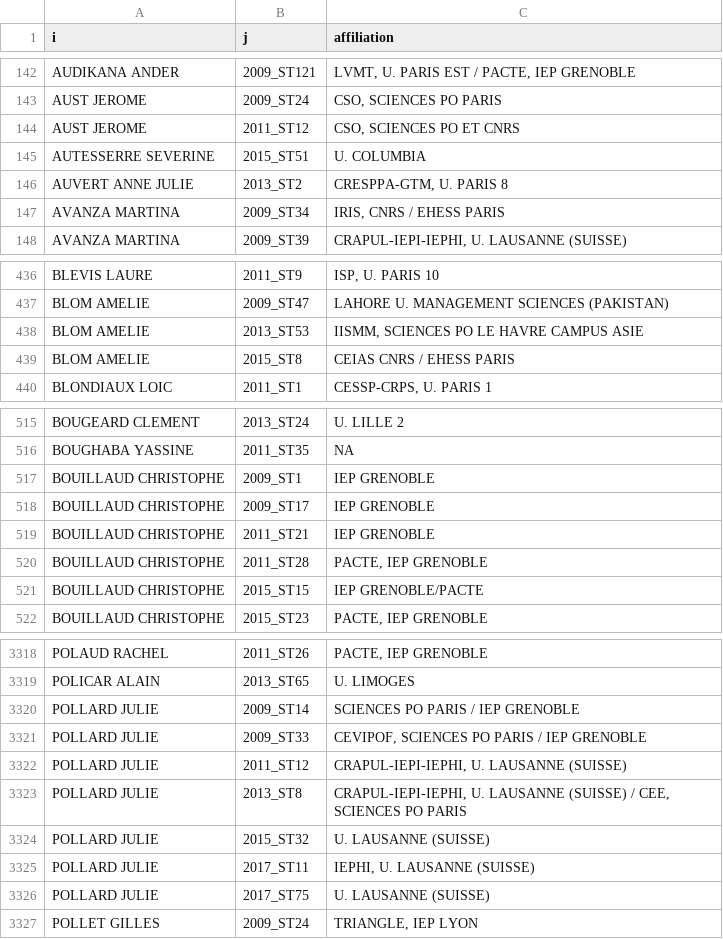
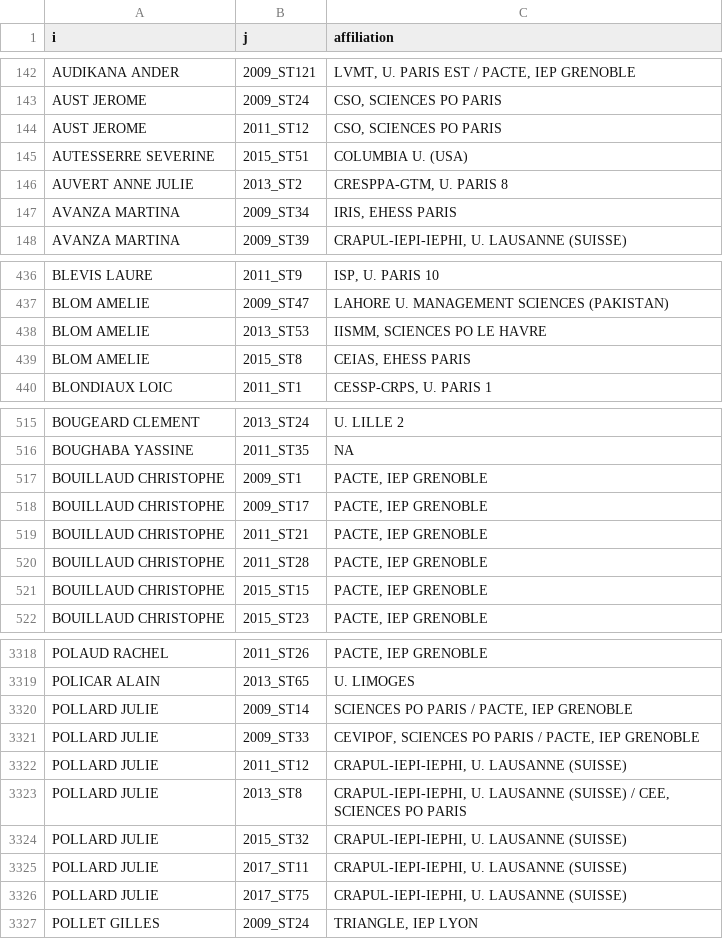
Before and after one commit to briatte/congres-afsp, a TSV file: data/affiliations.tsv, drawn as a sheet; only a part is shown, gaps mark what is left out; the diff covers the shown part only.

Commit message:
fixes + harmonized PACTE, IEP GRENOBLE

```diff
--- a/data/affiliations.tsv
+++ b/data/affiliations.tsv
@@ -143,6 +143,6 @@ AUDIKANA ANDER	2009_ST121	LVMT, U. PARIS EST / PACTE, IEP GRENOBLE
 AUST JEROME	2009_ST24	CSO, SCIENCES PO PARIS
-AUST JEROME	2011_ST12	CSO, SCIENCES PO ET CNRS
-AUTESSERRE SEVERINE	2015_ST51	U. COLUMBIA
+AUST JEROME	2011_ST12	CSO, SCIENCES PO PARIS
+AUTESSERRE SEVERINE	2015_ST51	COLUMBIA U. (USA)
 AUVERT ANNE JULIE	2013_ST2	CRESPPA-GTM, U. PARIS 8
-AVANZA MARTINA	2009_ST34	IRIS, CNRS / EHESS PARIS
+AVANZA MARTINA	2009_ST34	IRIS, EHESS PARIS
 AVANZA MARTINA	2009_ST39	CRAPUL-IEPI-IEPHI, U. LAUSANNE (SUISSE)
@@ -437,4 +437,4 @@ BLEVIS LAURE	2011_ST9	ISP, U. PARIS 10
 BLOM AMELIE	2009_ST47	LAHORE U. MANAGEMENT SCIENCES (PAKISTAN)
-BLOM AMELIE	2013_ST53	IISMM, SCIENCES PO LE HAVRE CAMPUS ASIE
-BLOM AMELIE	2015_ST8	CEIAS CNRS / EHESS PARIS
+BLOM AMELIE	2013_ST53	IISMM, SCIENCES PO LE HAVRE
+BLOM AMELIE	2015_ST8	CEIAS, EHESS PARIS
 BLONDIAUX LOIC	2011_ST1	CESSP-CRPS, U. PARIS 1
@@ -516,7 +516,7 @@ BOUGEARD CLEMENT	2013_ST24	U. LILLE 2
 BOUGHABA YASSINE	2011_ST35	NA
-BOUILLAUD CHRISTOPHE	2009_ST1	IEP GRENOBLE
-BOUILLAUD CHRISTOPHE	2009_ST17	IEP GRENOBLE
-BOUILLAUD CHRISTOPHE	2011_ST21	IEP GRENOBLE
+BOUILLAUD CHRISTOPHE	2009_ST1	PACTE, IEP GRENOBLE
+BOUILLAUD CHRISTOPHE	2009_ST17	PACTE, IEP GRENOBLE
+BOUILLAUD CHRISTOPHE	2011_ST21	PACTE, IEP GRENOBLE
 BOUILLAUD CHRISTOPHE	2011_ST28	PACTE, IEP GRENOBLE
-BOUILLAUD CHRISTOPHE	2015_ST15	IEP GRENOBLE/PACTE
+BOUILLAUD CHRISTOPHE	2015_ST15	PACTE, IEP GRENOBLE
 BOUILLAUD CHRISTOPHE	2015_ST23	PACTE, IEP GRENOBLE
@@ -3319,9 +3319,9 @@ POLAUD RACHEL	2011_ST26	PACTE, IEP GRENOBLE
 POLICAR ALAIN	2013_ST65	U. LIMOGES
-POLLARD JULIE	2009_ST14	SCIENCES PO PARIS / IEP GRENOBLE
-POLLARD JULIE	2009_ST33	CEVIPOF, SCIENCES PO PARIS / IEP GRENOBLE
+POLLARD JULIE	2009_ST14	SCIENCES PO PARIS / PACTE, IEP GRENOBLE
+POLLARD JULIE	2009_ST33	CEVIPOF, SCIENCES PO PARIS / PACTE, IEP GRENOBLE
 POLLARD JULIE	2011_ST12	CRAPUL-IEPI-IEPHI, U. LAUSANNE (SUISSE)
 POLLARD JULIE	2013_ST8	CRAPUL-IEPI-IEPHI, U. LAUSANNE (SUISSE) / CEE, SCIENCES PO PARIS
-POLLARD JULIE	2015_ST32	U. LAUSANNE (SUISSE)
-POLLARD JULIE	2017_ST11	IEPHI, U. LAUSANNE (SUISSE)
-POLLARD JULIE	2017_ST75	U. LAUSANNE (SUISSE)
+POLLARD JULIE	2015_ST32	CRAPUL-IEPI-IEPHI, U. LAUSANNE (SUISSE)
+POLLARD JULIE	2017_ST11	CRAPUL-IEPI-IEPHI, U. LAUSANNE (SUISSE)
+POLLARD JULIE	2017_ST75	CRAPUL-IEPI-IEPHI, U. LAUSANNE (SUISSE)
 POLLET GILLES	2009_ST24	TRIANGLE, IEP LYON
```
Also changed, not shown: 76 edited cells elsewhere in this file.
